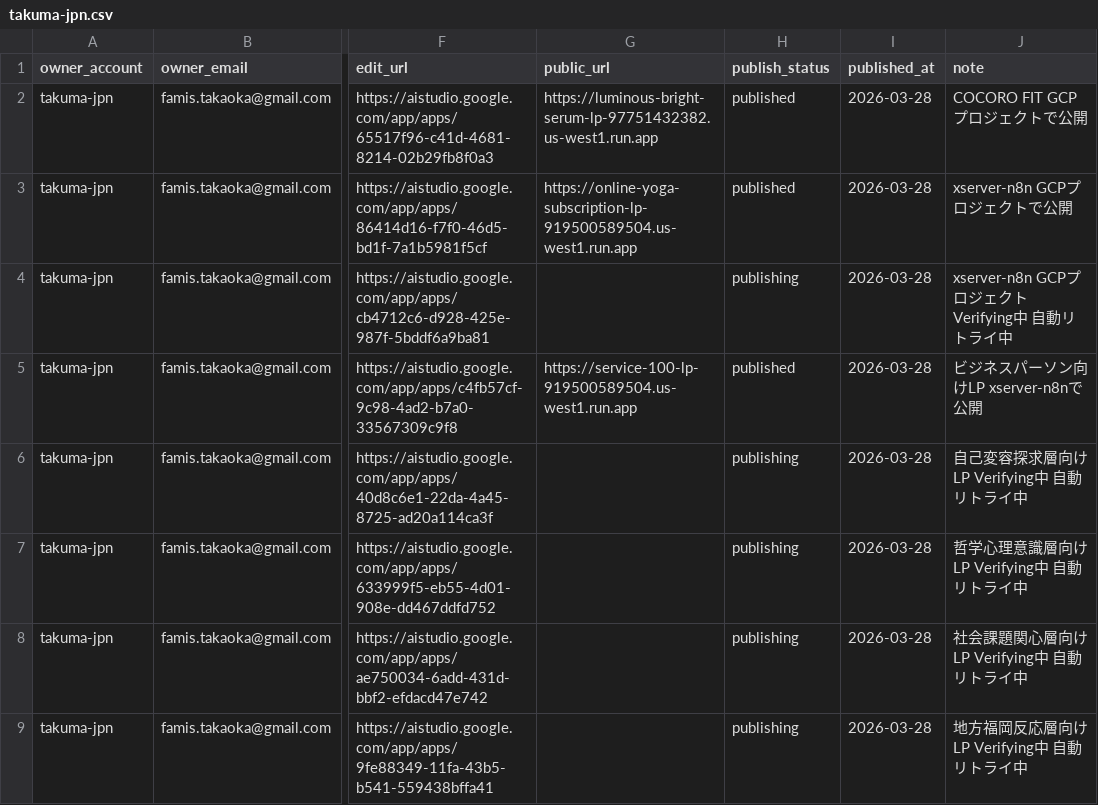
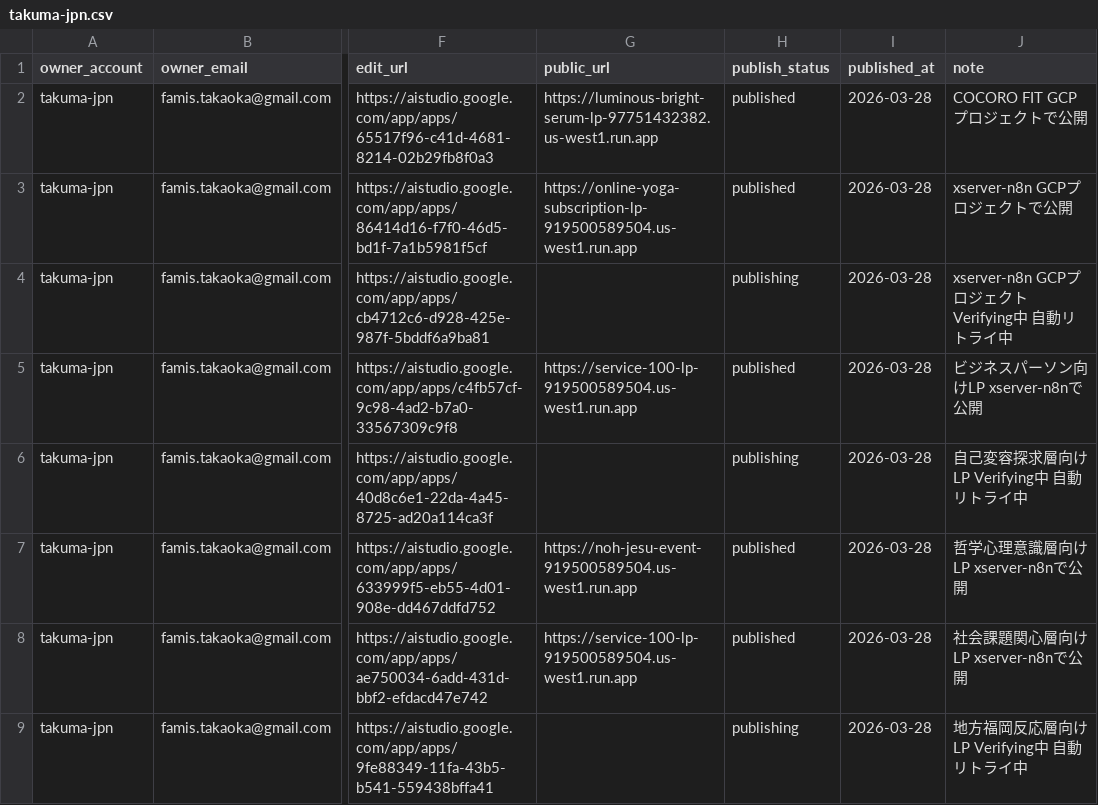
Before and after one commit to takuma-jpn/ai-lp-project, a CSV file: lp-records/takuma-jpn.csv, drawn as a sheet; only a part is shown, gaps mark what is left out; the diff names each change by its address in the sheet, - before the commit and + after, or states it on an @@ line.

```diff
--- a/lp-records/takuma-jpn.csv
+++ b/lp-records/takuma-jpn.csv
-G7 (public_url): (empty)
+G7 (public_url): https://noh-jesu-event-919500589504.us-west1.run.app
-H7:H8 (publish_status): publishing
+H7:H8 (publish_status): published
-J7 (note): 哲学心理意識層向けLP Verifying中 自動リトライ中
+J7 (note): 哲学心理意識層向けLP xserver-n8nで公開
-G8 (public_url): (empty)
+G8 (public_url): https://service-100-lp-919500589504.us-west1.run.app
-J8 (note): 社会課題関心層向けLP Verifying中 自動リトライ中
+J8 (note): 社会課題関心層向けLP xserver-n8nで公開
```
